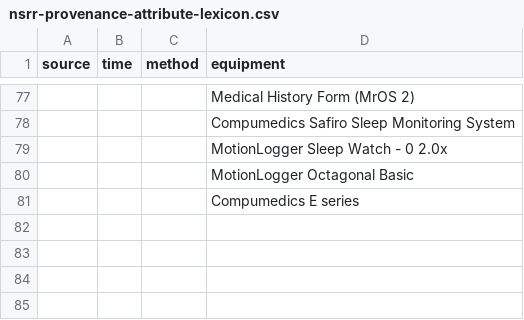
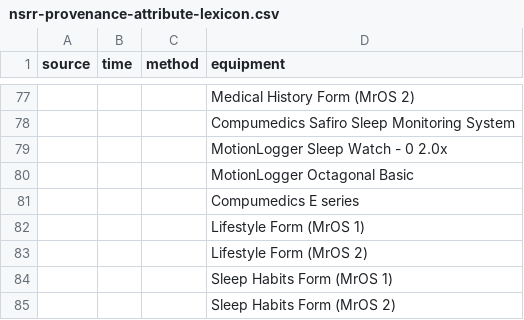
Before and after one commit to licongcui/nsrr-cross-cohort-mapping, a CSV file: mappings/nsrr-provenance-attribute-lexicon.csv, drawn as a sheet; only a part is shown, gaps mark what is left out; the diff names each change by its address in the sheet, - before the commit and + after, or states it on an @@ line.

Commit message:
Updated mros mappings and attribute lexicon

```diff
--- a/mappings/nsrr-provenance-attribute-lexicon.csv
+++ b/mappings/nsrr-provenance-attribute-lexicon.csv
+row 82:  |  |  | Lifestyle Form (MrOS 1)
+row 83:  |  |  | Lifestyle Form (MrOS 2)
+row 84:  |  |  | Sleep Habits Form (MrOS 1)
+row 85:  |  |  | Sleep Habits Form (MrOS 2)
```
Also changed, not shown: 1 other file.
